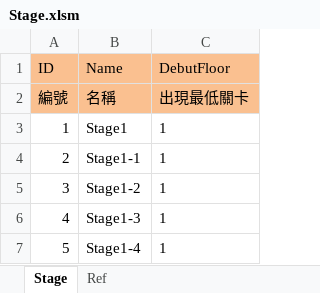
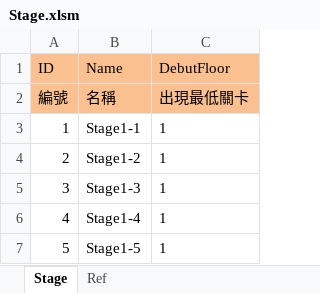
Before and after one commit to scozirge/30sHero, an Excel workbook: 30SecHero/Designer/Stage.xlsm, sheet Stage, drawn as a sheet; only a part is shown; the shorter side is filled out with more unchanged rows; values as stored, in another font and other column widths than the file's, no borders; removed rows and columns are numbered as before the commit, all else as after; the diff names each change by its address in the sheet, - before the commit and + after, or states it on an @@ line.

```diff
--- a/30SecHero/Designer/Stage.xlsm (sheet Stage)
+++ b/30SecHero/Designer/Stage.xlsm (sheet Stage)
-row 3: 1 | Stage1 | 1
@@ column A (ID) renumbered between rows 3 and 53 @@
```
Also changed, not shown: 1 other file.
